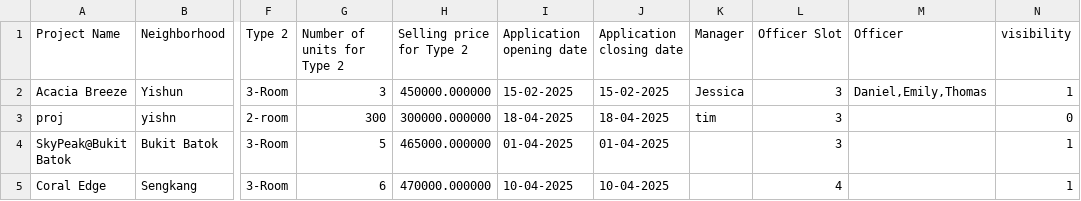
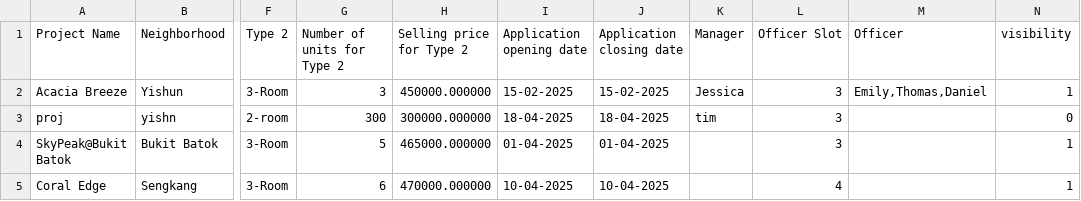
Before and after one commit to JmeMei/SC2002-BTO-Management-System-Project, a CSV file: BTOManagementSystem/Data/ProjectList.csv, drawn as a sheet; only a part is shown, gaps mark what is left out; the diff names each change by its address in the sheet, - before the commit and + after, or states it on an @@ line.

```diff
--- a/BTOManagementSystem/Data/ProjectList.csv
+++ b/BTOManagementSystem/Data/ProjectList.csv
-M2 (Officer): Daniel,Emily,Thomas
+M2 (Officer): Emily,Thomas,Daniel
```
Also changed, not shown: 5 other files.
